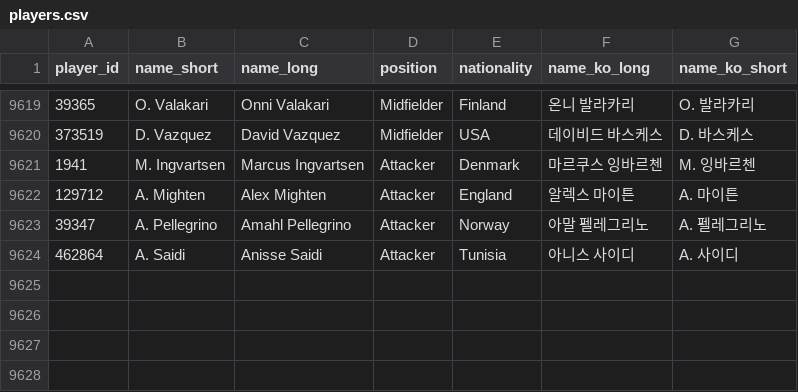
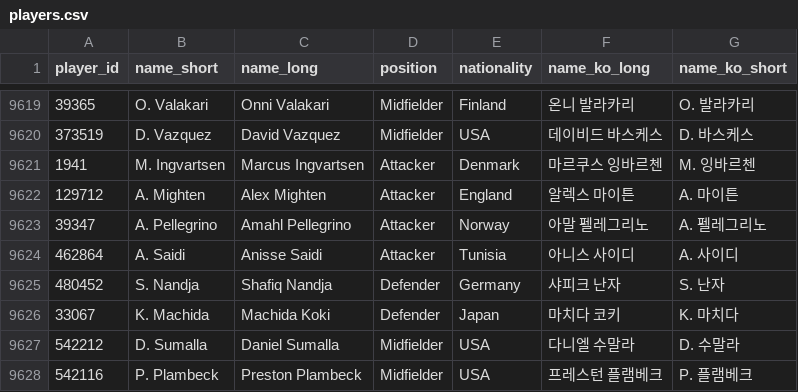
Before and after one commit to bgh1234554/football-obs-backend, a CSV file: src/main/resources/data/players.csv, drawn as a sheet; only a part is shown, gaps mark what is left out.

```diff
--- a/src/main/resources/data/players.csv
+++ b/src/main/resources/data/players.csv
@@ -9624 +9624,5 @@
 462864,A. Saidi,Anisse Saidi,Attacker,Tunisia,아니스 사이디,A. 사이디
+480452,S. Nandja,Shafiq Nandja,Defender,Germany,샤피크 난자,S. 난자
+33067,K. Machida,Machida Koki,Defender,Japan,마치다 코키,K. 마치다
+542212,D. Sumalla,Daniel Sumalla,Midfielder,USA,다니엘 수말라,D. 수말라
+542116,P. Plambeck,Preston Plambeck,Midfielder,USA,프레스턴 플램베크,P. 플램베크
```
Also changed, not shown: src/main/resources/data/coaches.csv, src/main/resources/data/teams.csv, 2 other files.
